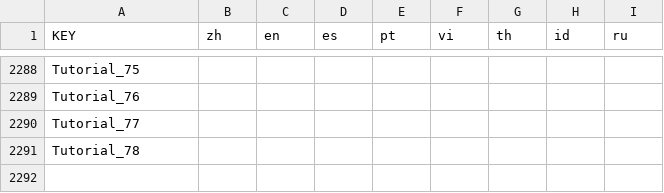
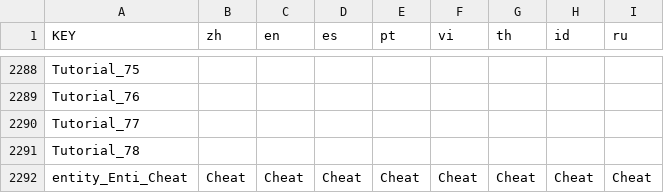
Before and after one commit to anphuc99/BMGKingMiner, a CSV file: lang/lang.csv, drawn as a sheet; only a part is shown, gaps mark what is left out; the diff names each change by its address in the sheet, - before the commit and + after, or states it on an @@ line.

```diff
--- a/lang/lang.csv
+++ b/lang/lang.csv
+row 2292: entity_Enti_Cheat | Cheat | Cheat | Cheat | Cheat | Cheat | Cheat | Cheat | Cheat
```
Also changed, not shown: 13 other files.
